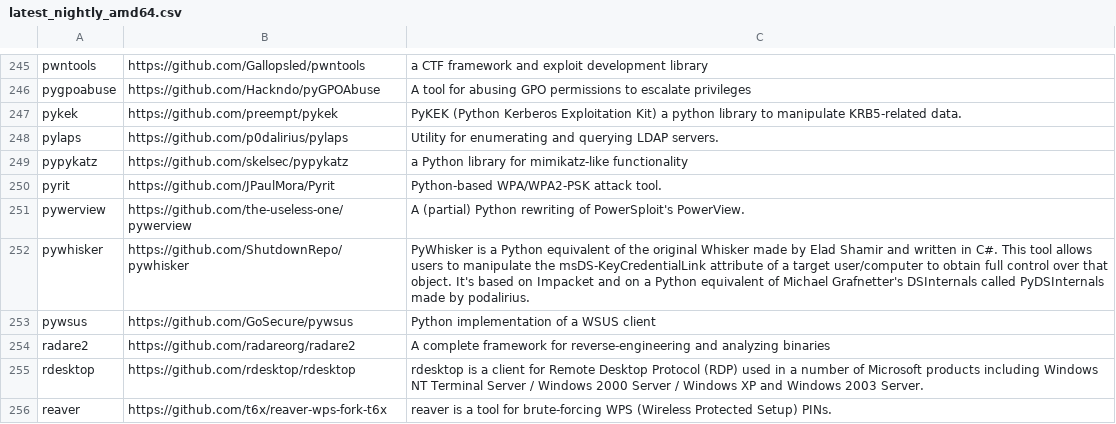
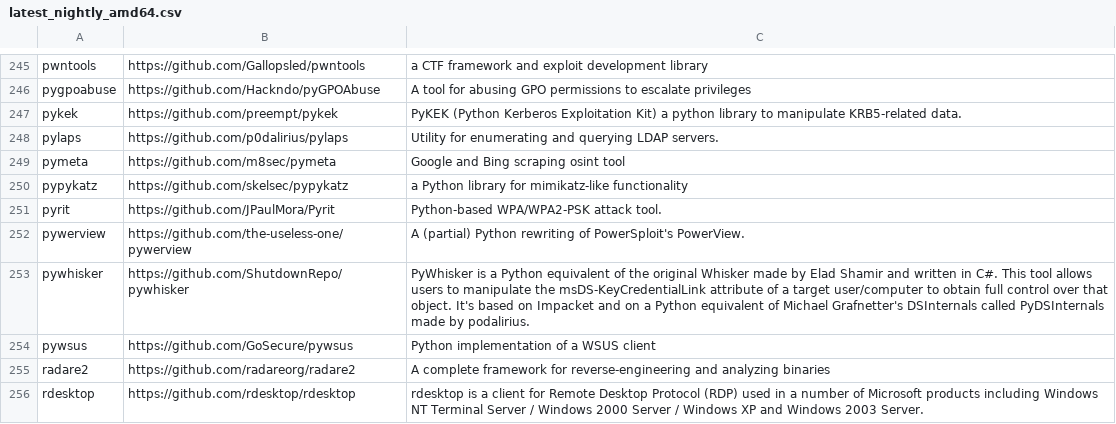
Before and after one commit to ThePorgs/Exegol-docs, a CSV file: source/assets/installed_tools/lists/latest_nightly_amd64.csv, drawn as a sheet; only a part is shown, gaps mark what is left out; the shorter side is filled out with more unchanged rows.

```diff
--- a/source/assets/installed_tools/lists/latest_nightly_amd64.csv
+++ b/source/assets/installed_tools/lists/latest_nightly_amd64.csv
@@ -248,2 +248,3 @@ pykek,https://github.com/preempt/pykek,PyKEK (Python Kerberos Exploitation Kit)
 pylaps,https://github.com/p0dalirius/pylaps,Utility for enumerating and querying LDAP servers.
+pymeta,https://github.com/m8sec/pymeta,Google and Bing scraping osint tool
 pypykatz,https://github.com/skelsec/pypykatz,a Python library for mimikatz-like functionality
```
Also changed, not shown: source/assets/installed_tools/nightly.csv.
